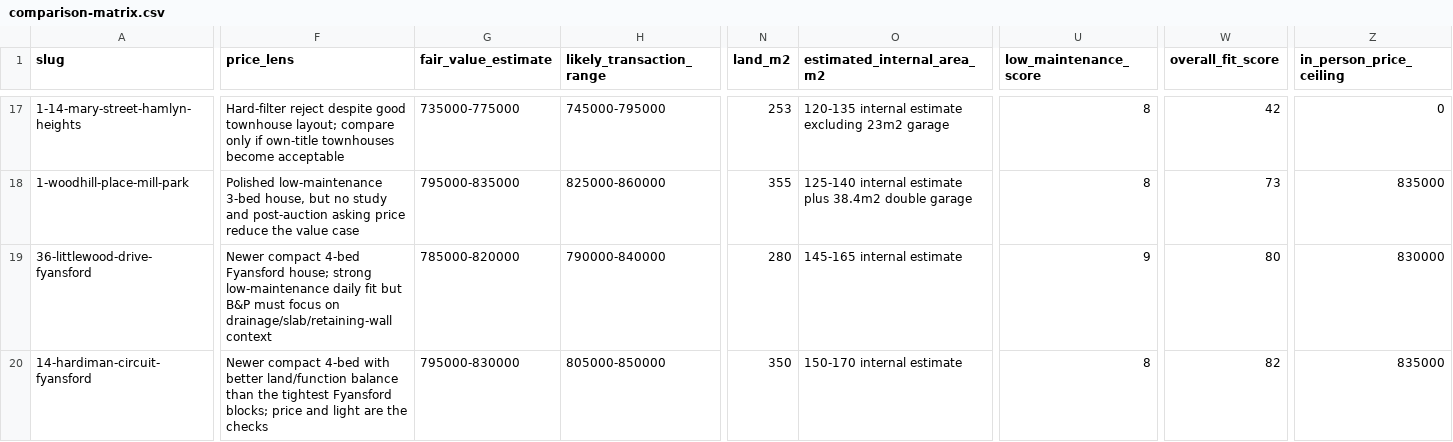
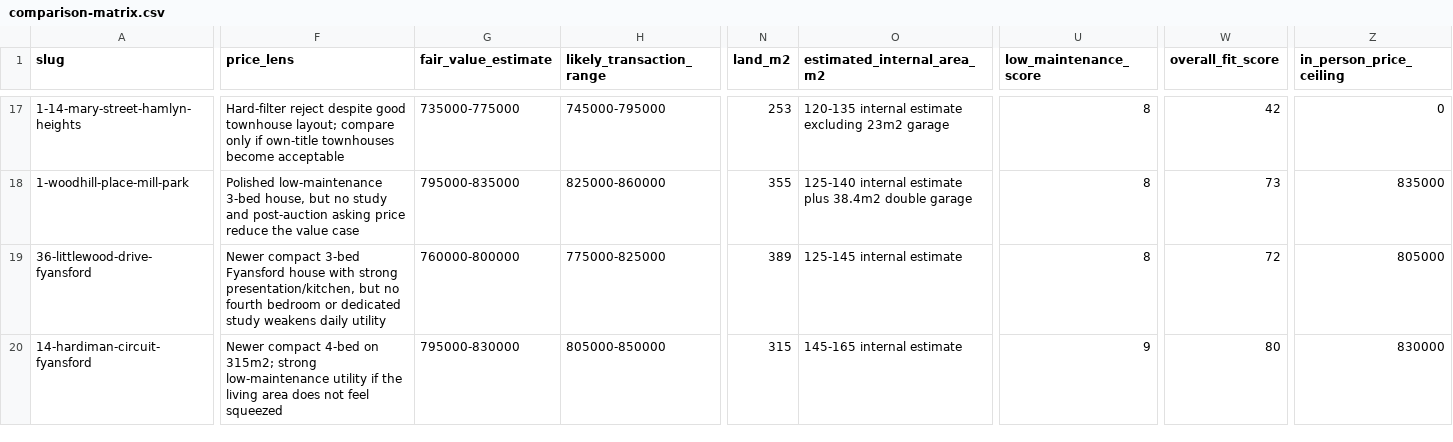
Before and after one commit to prkhr-singh/prkhr-singh.github.io, a CSV file: home-purchase/property-comparisons/comparison-matrix.csv, drawn as a sheet; only a part is shown, gaps mark what is left out; the diff covers the shown part only; the diff names each change by its address in the sheet, - before the commit and + after, or states it on an @@ line.

Commit message:
Correct Geelong property listing data

```diff
--- a/home-purchase/property-comparisons/comparison-matrix.csv
+++ b/home-purchase/property-comparisons/comparison-matrix.csv
-F19 (price_lens): Newer compact 4-bed Fyansford house; strong low-maintenance daily fit but B&P must focus on drainage/slab/retaining-wall context
+F19 (price_lens): Newer compact 3-bed Fyansford house with strong presentation/kitchen, but no fourth bedroom or dedicated study weakens daily utility
-G19 (fair_value_estimate): 785000-820000
+G19 (fair_value_estimate): 760000-800000
-H19 (likely_transaction_range): 790000-840000
+H19 (likely_transaction_range): 775000-825000
-N19 (land_m2): 280
+N19 (land_m2): 389
-O19 (estimated_internal_area_m2): 145-165 internal estimate
+O19 (estimated_internal_area_m2): 125-145 internal estimate
-U19 (low_maintenance_score): 9
+U19 (low_maintenance_score): 8
-W19 (overall_fit_score): 80
+W19 (overall_fit_score): 72
-Z19 (in_person_price_ceiling): 830000
+Z19 (in_person_price_ceiling): 805000
-F20 (price_lens): …compact 4-bed with better land/function balance than the tightest Fyansford blocks; price and light are the checks
+F20 (price_lens): …compact 4-bed on 315m2; strong low-maintenance utility if the living area does not feel squeezed
-N20 (land_m2): 350
+N20 (land_m2): 315
-O20 (estimated_internal_area_m2): 150-170 internal estimate
+O20 (estimated_internal_area_m2): 145-165 internal estimate
-U20 (low_maintenance_score): 8
+U20 (low_maintenance_score): 9
-W20 (overall_fit_score): 82
+W20 (overall_fit_score): 80
-Z20 (in_person_price_ceiling): 835000
+Z20 (in_person_price_ceiling): 830000
```
Also changed, not shown: 30 edited cells elsewhere in this file, home-purchase/property-comparisons/space-matrix.csv, 4 other files.
